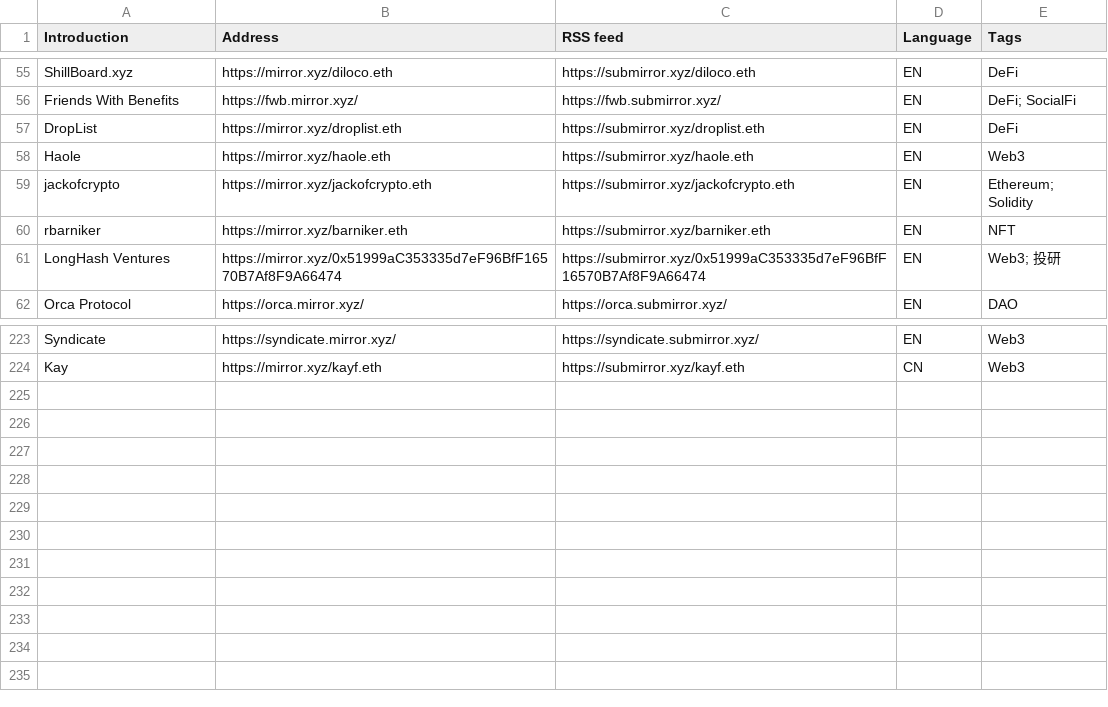
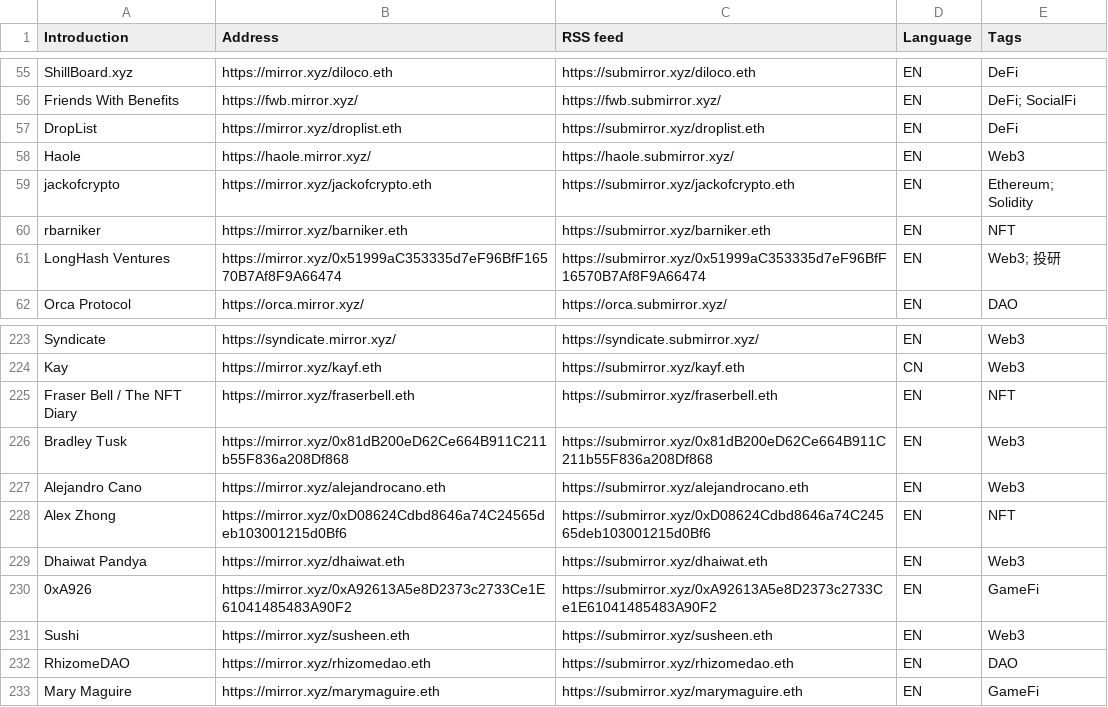
Before and after one commit to dbarobin/awesome-mirror, a CSV file: mirror-original-langs.csv, drawn as a sheet; only a part is shown, gaps mark what is left out.

Commit message:
Add multiple feed

```diff
--- a/mirror-original-langs.csv
+++ b/mirror-original-langs.csv
@@ -57,3 +57,3 @@ Friends With Benefits, https://fwb.mirror.xyz/, https://fwb.submirror.xyz/, EN,
 DropList, https://mirror.xyz/droplist.eth, https://submirror.xyz/droplist.eth, EN, DeFi
-Haole, https://mirror.xyz/haole.eth, https://submirror.xyz/haole.eth, EN, Web3
+Haole, https://haole.mirror.xyz/, https://haole.submirror.xyz/, EN, Web3
 jackofcrypto, https://mirror.xyz/jackofcrypto.eth, https://submirror.xyz/jackofcrypto.eth, EN, Ethereum; Solidity
@@ -224 +224,10 @@ Syndicate, https://syndicate.mirror.xyz/, https://syndicate.submirror.xyz/, EN,
 Kay, https://mirror.xyz/kayf.eth, https://submirror.xyz/kayf.eth, CN, Web3
+Fraser Bell / The NFT Diary, https://mirror.xyz/fraserbell.eth, https://submirror.xyz/fraserbell.eth, EN, NFT
+Bradley Tusk, https://mirror.xyz/0x81dB200eD62Ce664B911C211b55F836a208Df868, https://submirror.xyz/0x81dB200eD62Ce664B911C211b55F836a208Df868, EN, Web3
+Alejandro Cano, https://mirror.xyz/alejandrocano.eth, https://submirror.xyz/alejandrocano.eth, EN, Web3
+Alex Zhong, https://mirror.xyz/0xD08624Cdbd8646a74C24565deb103001215d0Bf6, https://submirror.xyz/0xD08624Cdbd8646a74C24565deb103001215d0Bf6, EN, NFT
+Dhaiwat Pandya, https://mirror.xyz/dhaiwat.eth, https://submirror.xyz/dhaiwat.eth, EN, Web3
+0xA926, https://mirror.xyz/0xA92613A5e8D2373c2733Ce1E61041485483A90F2, https://submirror.xyz/0xA92613A5e8D2373c2733Ce1E61041485483A90F2, EN, GameFi
+Sushi, https://mirror.xyz/susheen.eth, https://submirror.xyz/susheen.eth, EN, Web3
+RhizomeDAO, https://mirror.xyz/rhizomedao.eth, https://submirror.xyz/rhizomedao.eth, EN, DAO
+Mary Maguire, https://mirror.xyz/marymaguire.eth, https://submirror.xyz/marymaguire.eth, EN, GameFi
```
Also changed, not shown: mirror-original.csv.
